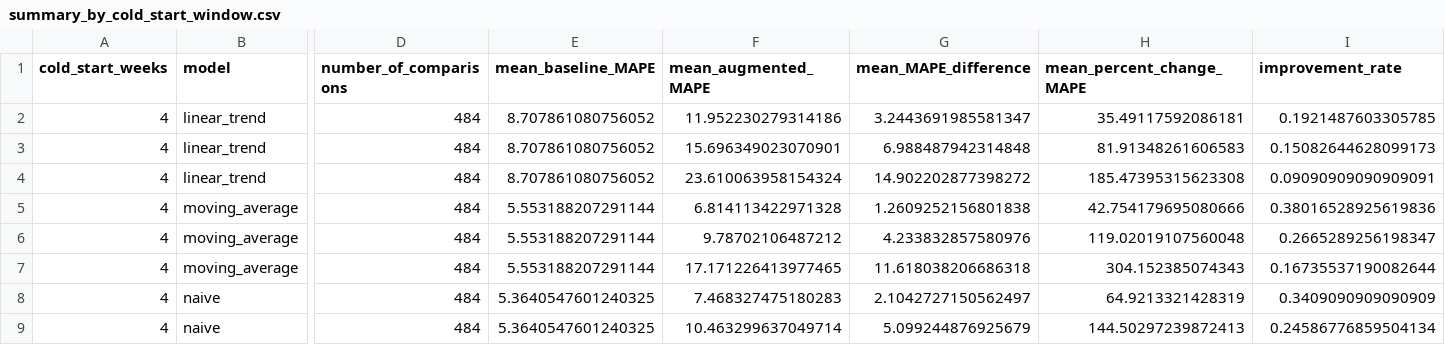
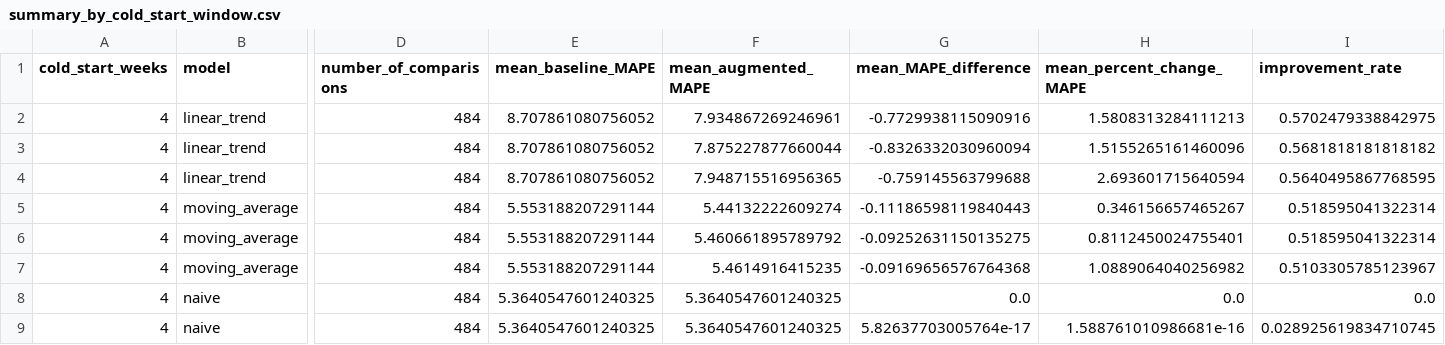
Before and after one commit to kubragul/Cold-start-augmentation--research, a CSV file: results/tables/summary_by_cold_start_window.csv, drawn as a sheet; only a part is shown, gaps mark what is left out; the diff covers the shown part only; the diff names each change by its address in the sheet, - before the commit and + after, or states it on an @@ line.

```diff
--- a/results/tables/summary_by_cold_start_window.csv
+++ b/results/tables/summary_by_cold_start_window.csv
-F2 (mean_augmented_MAPE): 11.952230279314186
+F2 (mean_augmented_MAPE): 7.934867269246961
-G2 (mean_MAPE_difference): 3.2443691985581347
+G2 (mean_MAPE_difference): -0.7729938115090916
-H2 (mean_percent_change_MAPE): 35.49117592086181
+H2 (mean_percent_change_MAPE): 1.5808313284111213
-I2 (improvement_rate): 0.1921487603305785
+I2 (improvement_rate): 0.5702479338842975
-F3 (mean_augmented_MAPE): 15.696349023070901
+F3 (mean_augmented_MAPE): 7.875227877660044
-G3 (mean_MAPE_difference): 6.988487942314848
+G3 (mean_MAPE_difference): -0.8326332030960094
-H3 (mean_percent_change_MAPE): 81.91348261606583
+H3 (mean_percent_change_MAPE): 1.5155265161460096
-I3 (improvement_rate): 0.15082644628099173
+I3 (improvement_rate): 0.5681818181818182
-F4 (mean_augmented_MAPE): 23.610063958154324
+F4 (mean_augmented_MAPE): 7.948715516956365
-G4 (mean_MAPE_difference): 14.902202877398272
+G4 (mean_MAPE_difference): -0.759145563799688
-H4 (mean_percent_change_MAPE): 185.47395315623308
+H4 (mean_percent_change_MAPE): 2.693601715640594
-I4 (improvement_rate): 0.09090909090909091
+I4 (improvement_rate): 0.5640495867768595
-F5 (mean_augmented_MAPE): 6.814113422971328
+F5 (mean_augmented_MAPE): 5.44132222609274
-G5 (mean_MAPE_difference): 1.2609252156801838
+G5 (mean_MAPE_difference): -0.11186598119840443
-H5 (mean_percent_change_MAPE): 42.754179695080666
+H5 (mean_percent_change_MAPE): 0.346156657465267
-I5 (improvement_rate): 0.38016528925619836
+I5 (improvement_rate): 0.518595041322314
-F6 (mean_augmented_MAPE): 9.78702106487212
+F6 (mean_augmented_MAPE): 5.460661895789792
-G6 (mean_MAPE_difference): 4.233832857580976
+G6 (mean_MAPE_difference): -0.09252631150135275
-H6 (mean_percent_change_MAPE): 119.02019107560048
+H6 (mean_percent_change_MAPE): 0.8112450024755401
-I6 (improvement_rate): 0.2665289256198347
+I6 (improvement_rate): 0.518595041322314
-F7 (mean_augmented_MAPE): 17.171226413977465
+F7 (mean_augmented_MAPE): 5.4614916415235
-G7 (mean_MAPE_difference): 11.618038206686318
+G7 (mean_MAPE_difference): -0.09169656576764368
-H7 (mean_percent_change_MAPE): 304.152385074343
+H7 (mean_percent_change_MAPE): 1.0889064040256982
-I7 (improvement_rate): 0.16735537190082644
+I7 (improvement_rate): 0.5103305785123967
-F8 (mean_augmented_MAPE): 7.468327475180283
+F8 (mean_augmented_MAPE): 5.3640547601240325
-G8 (mean_MAPE_difference): 2.1042727150562497
+G8 (mean_MAPE_difference): 0.0
-H8 (mean_percent_change_MAPE): 64.9213321428319
+H8 (mean_percent_change_MAPE): 0.0
-I8 (improvement_rate): 0.3409090909090909
+I8 (improvement_rate): 0.0
-F9 (mean_augmented_MAPE): 10.463299637049714
+F9 (mean_augmented_MAPE): 5.3640547601240325
-G9 (mean_MAPE_difference): 5.099244876925679
+G9 (mean_MAPE_difference): 5.82637703005764e-17
-H9 (mean_percent_change_MAPE): 144.50297239872413
+H9 (mean_percent_change_MAPE): 1.588761010986681e-16
-I9 (improvement_rate): 0.24586776859504134
+I9 (improvement_rate): 0.028925619834710745
```
Also changed, not shown: 76 edited cells elsewhere in this file, results/statistical_tests/significance_tests.csv, results/tables/diagnostic_improvement_rate_matrix.csv, 49 other files.
